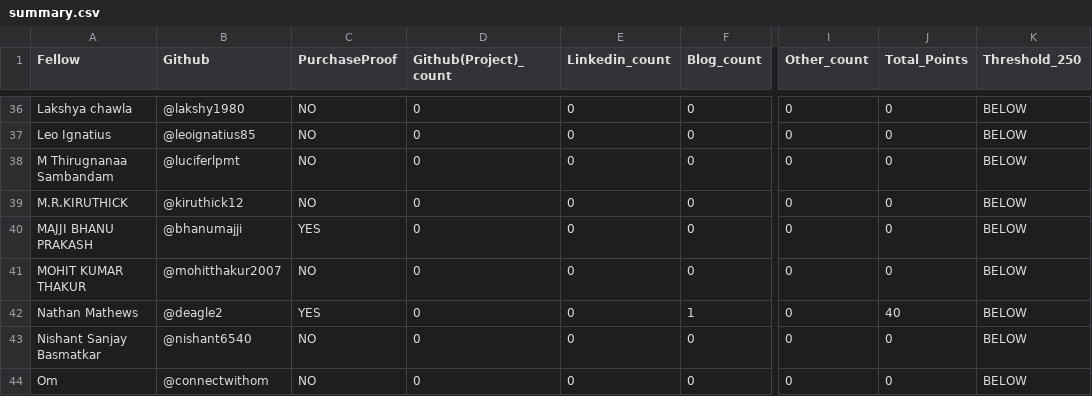
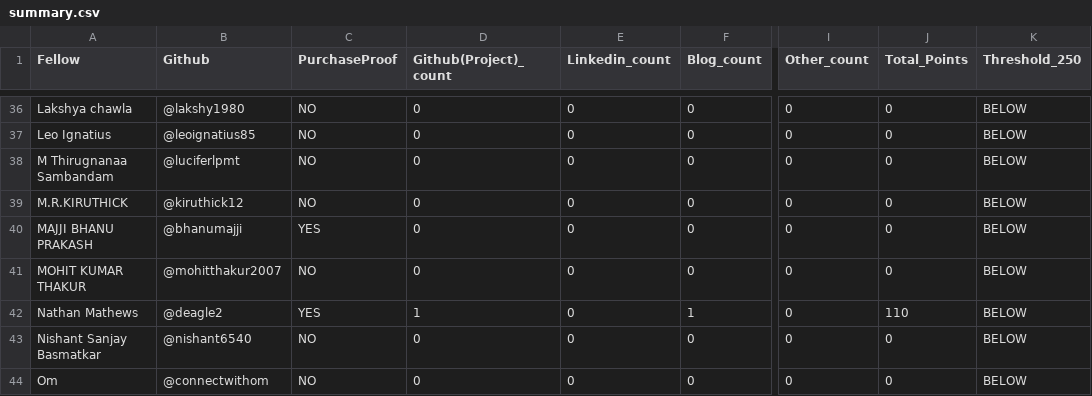
Before and after one commit to ADEEP13/vicharak-fellowship-tracker, a CSV file: allocations/summary.csv, drawn as a sheet; only a part is shown, gaps mark what is left out; the diff names each change by its address in the sheet, - before the commit and + after, or states it on an @@ line.

Commit message:
chore: update allocations + scores [skip ci]

```diff
--- a/allocations/summary.csv
+++ b/allocations/summary.csv
-D42 (Github(Project)_count): 0
+D42 (Github(Project)_count): 1
-J42 (Total_Points): 40
+J42 (Total_Points): 110
```
Also changed, not shown: 5 other files.
